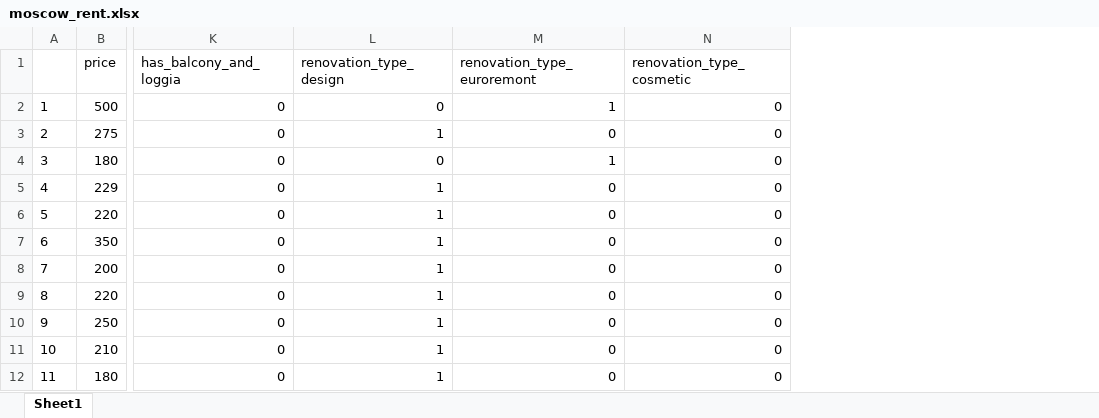
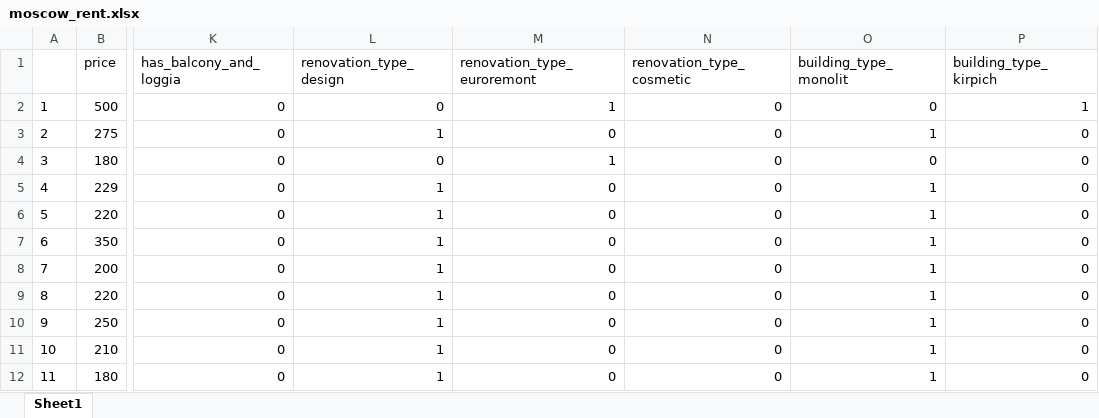
Before and after one commit to pparshakov/data, an Excel workbook: moscow_rent.xlsx, sheet Sheet1, drawn as a sheet; only a part is shown, gaps mark what is left out; values as stored, in another font and other column widths than the file's, no borders; the diff names each change by its address in the sheet, - before the commit and + after, or states it on an @@ line.

Commit message:
Update moscow_rent.xlsx

```diff
--- a/moscow_rent.xlsx (sheet Sheet1)
+++ b/moscow_rent.xlsx (sheet Sheet1)
+column O (building_type_monolit), rows 2-12: 0 | 1 | 0 | 1 | 1 | 1 | 1 | 1 | 1 | 1 | 1
+column P (building_type_kirpich), rows 2-12: 1 | 0 | 0 | 0 | 0 | 0 | 0 | 0 | 0 | 0 | 0
```
